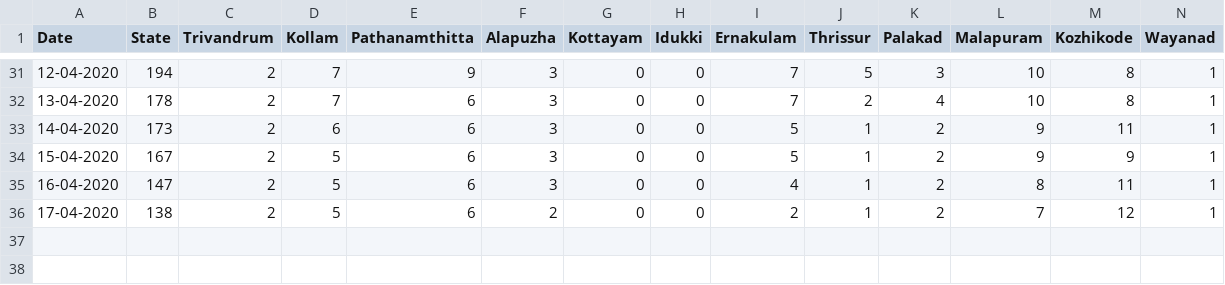
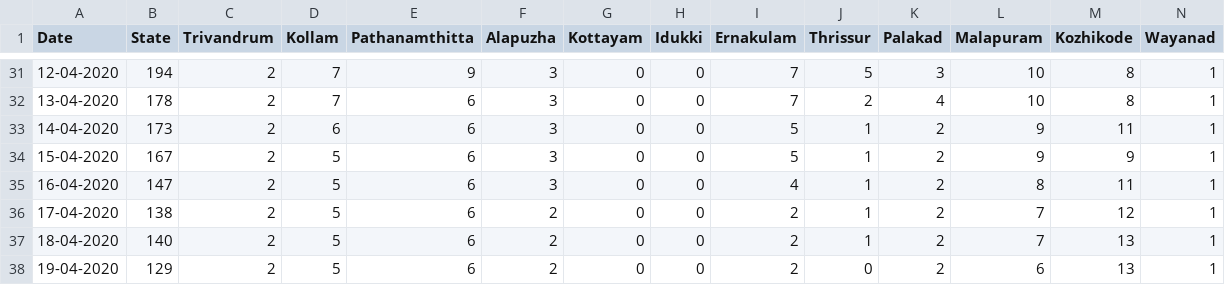
Before and after one commit to anuviswan/C19K, a CSV file: data/Active.Csv, drawn as a sheet; only a part is shown, gaps mark what is left out; rows hold the shown columns only; the diff names each change by its address in the sheet, - before the commit and + after, or states it on an @@ line.

```diff
--- a/data/Active.Csv
+++ b/data/Active.Csv
+row 37: 18-04-2020 | 140 | 2 | 5 | 6 | 2 | 0 | 0 | 2 | 1 | 2 | 7 | 13 | 1
+row 38: 19-04-2020 | 129 | 2 | 5 | 6 | 2 | 0 | 0 | 2 | 0 | 2 | 6 | 13 | 1
```
Also changed, not shown: data/History.csv.
